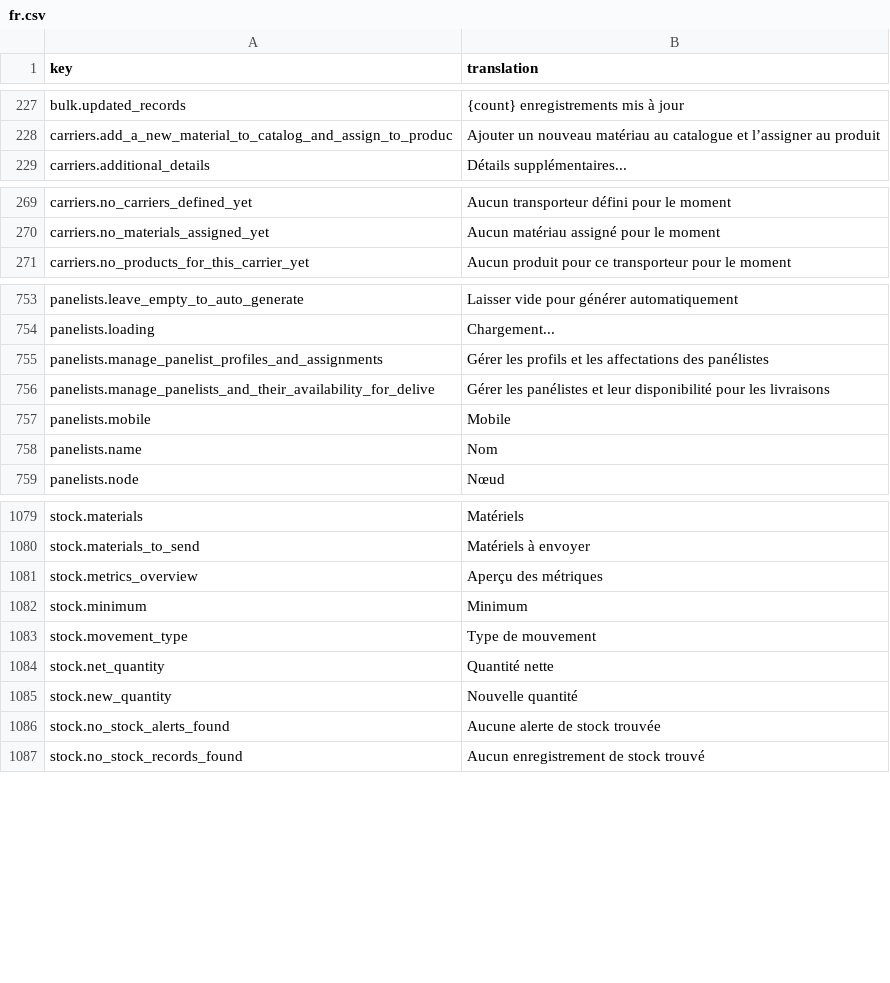
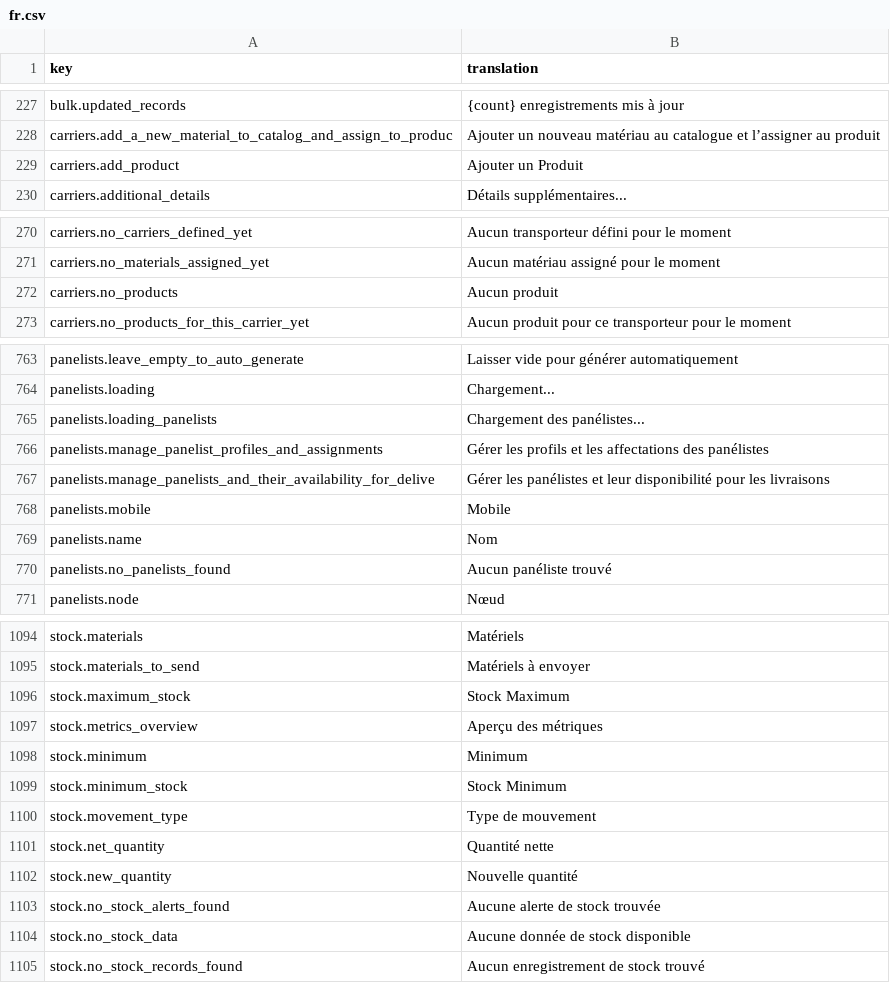
Before and after one commit to IgnacioFernandezSoriano/ONEMS, a CSV file: public/locales/fr.csv, drawn as a sheet; only a part is shown, gaps mark what is left out; the diff covers the shown part only; the diff names each change by its address in the sheet, - before the commit and + after, or states it on an @@ line.

Commit message:
feat: Complete translations for Panelists and Carriers pages (EN+FR) - PanelistStockTab, CarriersTree, MaterialSelector

```diff
--- a/public/locales/fr.csv
+++ b/public/locales/fr.csv
+row 229: carriers.add_product | Ajouter un Produit
+row 272: carriers.no_products | Aucun produit
+row 765: panelists.loading_panelists | Chargement des panélistes...
+row 770: panelists.no_panelists_found | Aucun panéliste trouvé
+row 1096: stock.maximum_stock | Stock Maximum
+row 1099: stock.minimum_stock | Stock Minimum
+row 1104: stock.no_stock_data | Aucune donnée de stock disponible
```
Also changed, not shown: 12 added rows elsewhere in this file, public/locales/en.csv, 4 other files.
